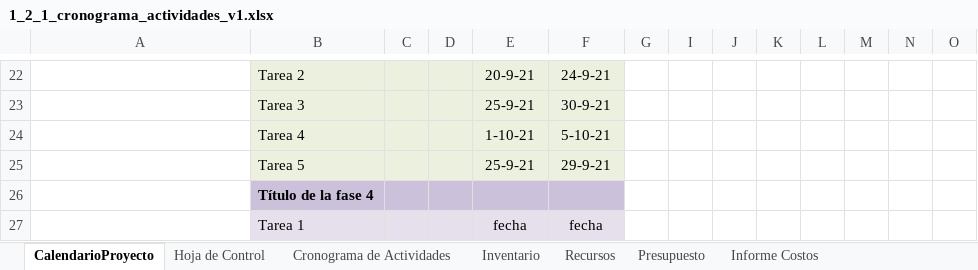
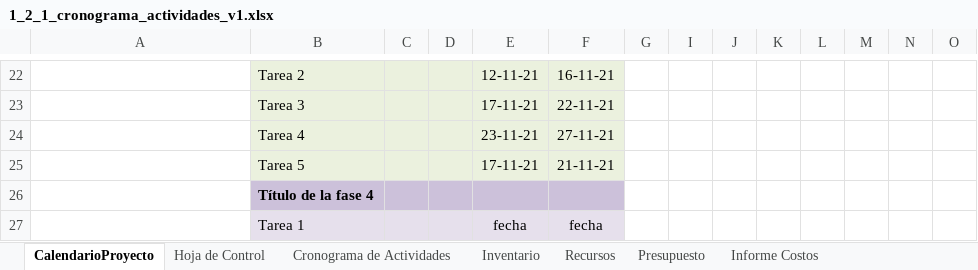
Before and after one commit to SenaProfeAlbeiro/proyecto_adsi, an Excel workbook: app/1_app_documentacion/1er_Trim/1_2_actividades/1_2_1_cronograma_actividades_v1.xlsx, sheet CalendarioProyecto, drawn as a sheet; only a part is shown, gaps mark what is left out; values as stored, in another font and other column widths than the file's, no borders; conditional formats not drawn; removed rows and columns are numbered as before the commit, all else as after; rows hold the shown columns only; the diff covers the shown part only; the diff names each change by its address in the sheet, - before the commit and + after, or states it on an @@ line.

Commit message:
Organizando vistas del proyecto principal

```diff
--- a/app/1_app_documentacion/1er_Trim/1_2_actividades/1_2_1_cronograma_actividades_v1.xlsx (sheet CalendarioProyecto)
+++ b/app/1_app_documentacion/1er_Trim/1_2_actividades/1_2_1_cronograma_actividades_v1.xlsx (sheet CalendarioProyecto)
-E22: 20-9-21
+E22: 12-11-21
-F22: 24-9-21
+F22: 16-11-21
-row 23:  | Tarea 3 |  |  | 25-9-21 | 30-9-21
+row 23:  | Tarea 3 |  |  | 17-11-21 | 22-11-21
-E24: 1-10-21
+E24: 23-11-21
-F24: 5-10-21
+F24: 27-11-21
-E25: 25-9-21
+E25: 17-11-21
-F25: 29-9-21
+F25: 21-11-21
```
Also changed, not shown: 2 added rows, 2 removed rows and 29 edited cells elsewhere in this sheet, 19 other files.
